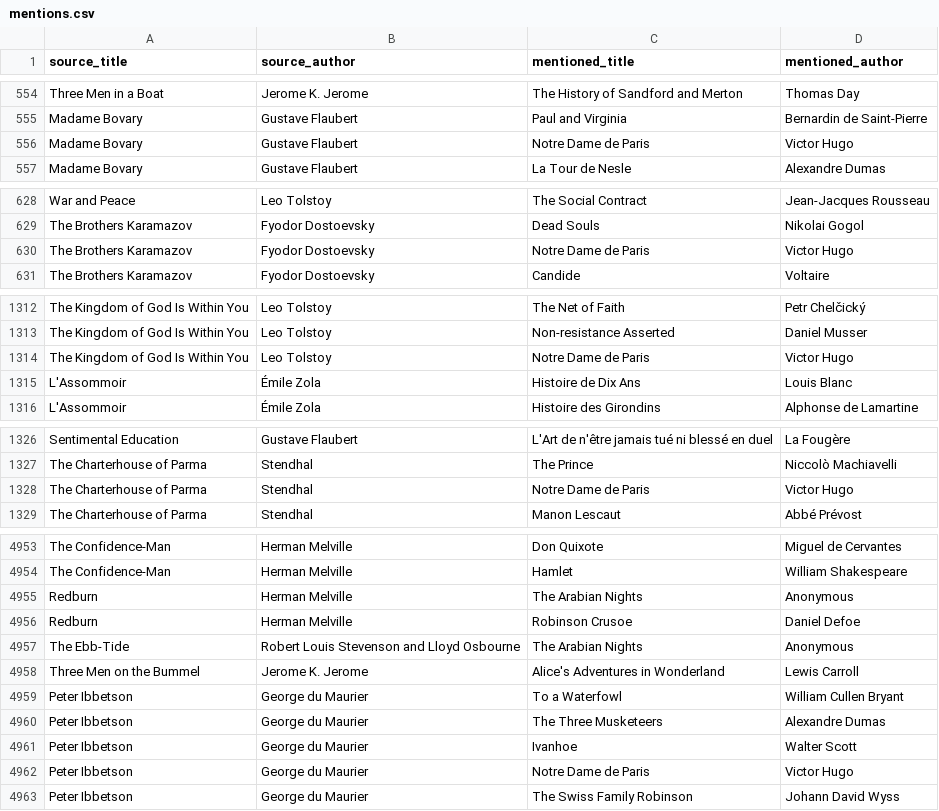
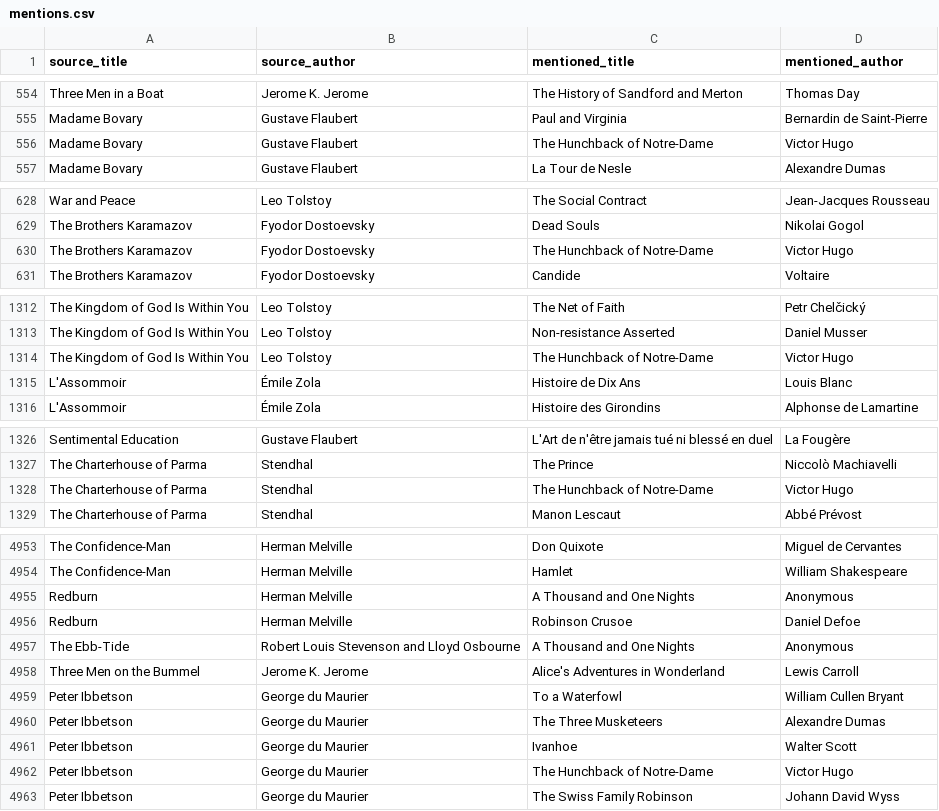
Before and after one commit to SaturdaysinthePark/book-browser, a CSV file: data/mentions.csv, drawn as a sheet; only a part is shown, gaps mark what is left out; the diff covers the shown part only.

```diff
--- a/data/mentions.csv
+++ b/data/mentions.csv
@@ -555,3 +555,3 @@ Three Men in a Boat,Jerome K. Jerome,The History of Sandford and Merton,Thomas D
 Madame Bovary,Gustave Flaubert,Paul and Virginia,Bernardin de Saint-Pierre
-Madame Bovary,Gustave Flaubert,Notre Dame de Paris,Victor Hugo
+Madame Bovary,Gustave Flaubert,The Hunchback of Notre-Dame,Victor Hugo
 Madame Bovary,Gustave Flaubert,La Tour de Nesle,Alexandre Dumas
@@ -629,3 +629,3 @@ War and Peace,Leo Tolstoy,The Social Contract,Jean-Jacques Rousseau
 The Brothers Karamazov,Fyodor Dostoevsky,Dead Souls,Nikolai Gogol
-The Brothers Karamazov,Fyodor Dostoevsky,Notre Dame de Paris,Victor Hugo
+The Brothers Karamazov,Fyodor Dostoevsky,The Hunchback of Notre-Dame,Victor Hugo
 The Brothers Karamazov,Fyodor Dostoevsky,Candide,Voltaire
@@ -1313,3 +1313,3 @@ The Kingdom of God Is Within You,Leo Tolstoy,The Net of Faith,Petr Chelčický
 The Kingdom of God Is Within You,Leo Tolstoy,Non-resistance Asserted,Daniel Musser
-The Kingdom of God Is Within You,Leo Tolstoy,Notre Dame de Paris,Victor Hugo
+The Kingdom of God Is Within You,Leo Tolstoy,The Hunchback of Notre-Dame,Victor Hugo
 L'Assommoir,Émile Zola,Histoire de Dix Ans,Louis Blanc
@@ -1327,3 +1327,3 @@ Sentimental Education,Gustave Flaubert,L'Art de n'être jamais tué ni blessé e
 The Charterhouse of Parma,Stendhal,The Prince,Niccolò Machiavelli
-The Charterhouse of Parma,Stendhal,Notre Dame de Paris,Victor Hugo
+The Charterhouse of Parma,Stendhal,The Hunchback of Notre-Dame,Victor Hugo
 The Charterhouse of Parma,Stendhal,Manon Lescaut,Abbé Prévost
@@ -4954,5 +4954,5 @@ The Confidence-Man,Herman Melville,Don Quixote,Miguel de Cervantes
 The Confidence-Man,Herman Melville,Hamlet,William Shakespeare
-Redburn,Herman Melville,The Arabian Nights,Anonymous
+Redburn,Herman Melville,A Thousand and One Nights,Anonymous
 Redburn,Herman Melville,Robinson Crusoe,Daniel Defoe
-The Ebb-Tide,Robert Louis Stevenson and Lloyd Osbourne,The Arabian Nights,Anonymous
+The Ebb-Tide,Robert Louis Stevenson and Lloyd Osbourne,A Thousand and One Nights,Anonymous
 Three Men on the Bummel,Jerome K. Jerome,Alice's Adventures in Wonderland,Lewis Carroll
@@ -4961,3 +4961,3 @@ Peter Ibbetson,George du Maurier,The Three Musketeers,Alexandre Dumas
 Peter Ibbetson,George du Maurier,Ivanhoe,Walter Scott
-Peter Ibbetson,George du Maurier,Notre Dame de Paris,Victor Hugo
+Peter Ibbetson,George du Maurier,The Hunchback of Notre-Dame,Victor Hugo
 Peter Ibbetson,George du Maurier,The Swiss Family Robinson,Johann David Wyss
```
Also changed, not shown: 9 edited cells elsewhere in this file, data/books.csv, 16 other files.
